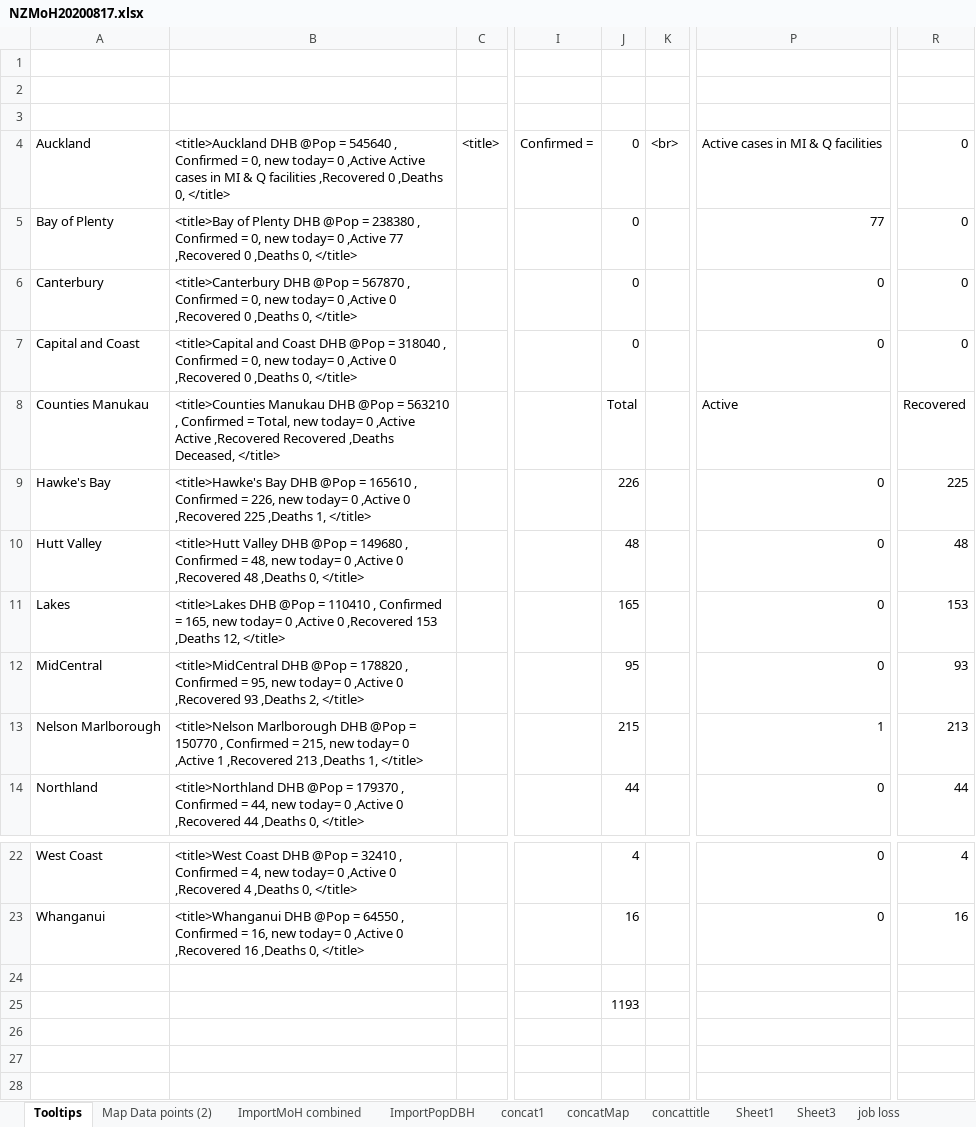
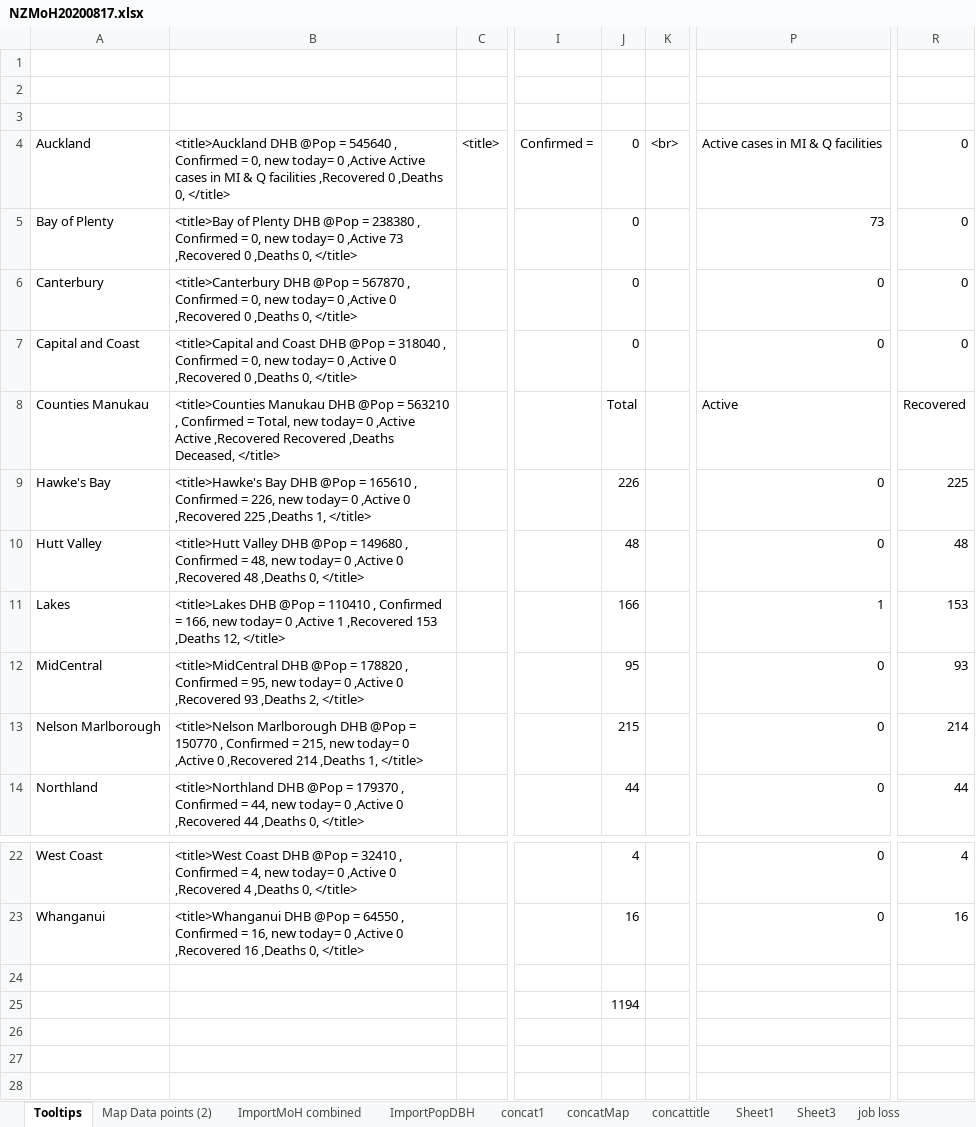
Before and after one commit to drakemax/TestGraphPage, an Excel workbook: NZMoH20200817.xlsx, sheet Tooltips, drawn as a sheet; only a part is shown, gaps mark what is left out; values as stored, in another font and other column widths than the file's, no borders; the diff names each change by its address in the sheet, - before the commit and + after, or states it on an @@ line.

```diff
--- a/NZMoH20200817.xlsx (sheet Tooltips)
+++ b/NZMoH20200817.xlsx (sheet Tooltips)
-B5: …0 ,Active 77 ,Recovered 0…
+B5: …0 ,Active 73 ,Recovered 0…
-P5: 77
+P5: 73
-B11: …Confirmed = 165, new today= 0 ,Active 0 ,Recovered 153…
+B11: …Confirmed = 166, new today= 0 ,Active 1 ,Recovered 153…
-J11: 165
+J11: 166
-P11: 0
+P11: 1
-B13: …0 ,Active 1 ,Recovered 213 ,Deaths 1,…
+B13: …0 ,Active 0 ,Recovered 214 ,Deaths 1,…
-P13: 1
+P13: 0
-R13: 213
+R13: 214
-J25: 1193
+J25: 1194
```
Also changed, not shown: sheet Map Data points (2), sheet ImportMoH combined, 1 other file.
